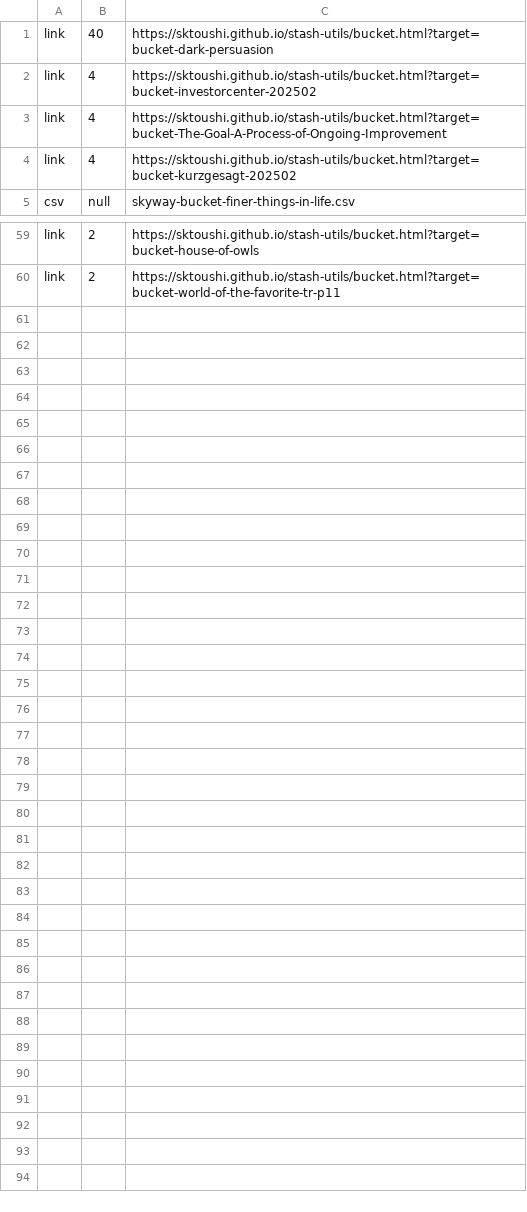
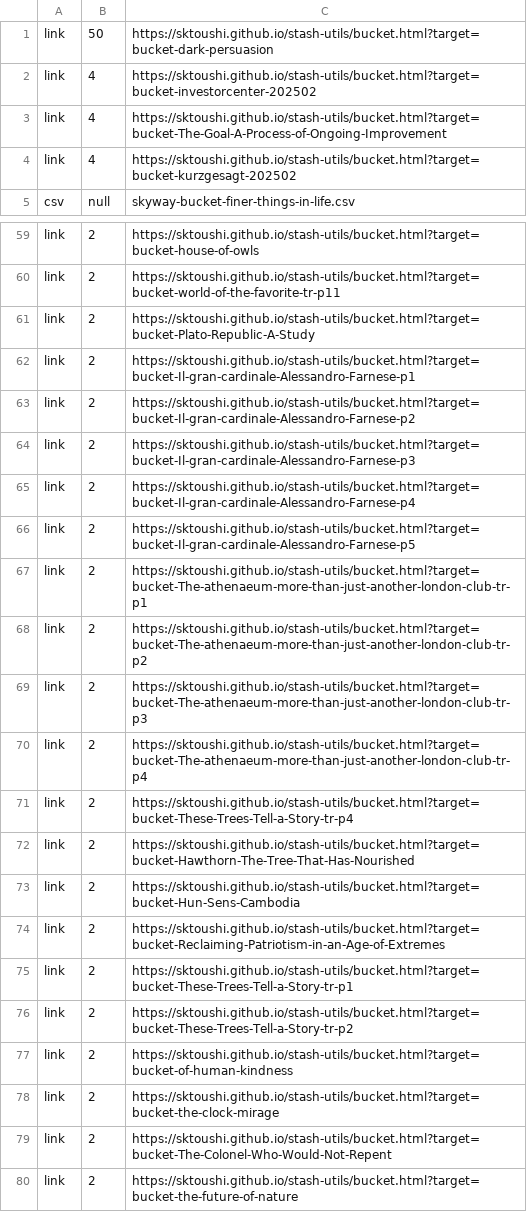
Before and after one commit to sktoushi/stash-utils, a CSV file: skyway-main-202503.csv, drawn as a sheet; only a part is shown, gaps mark what is left out.

Commit message:
Update skyway-main-202503.csv

```diff
--- a/skyway-main-202503.csv
+++ b/skyway-main-202503.csv
@@ -1,2 +1,2 @@
-link,40,https://sktoushi.github.io/stash-utils/bucket.html?target=bucket-dark-persuasion
+link,50,https://sktoushi.github.io/stash-utils/bucket.html?target=bucket-dark-persuasion
 link,4,https://sktoushi.github.io/stash-utils/bucket.html?target=bucket-investorcenter-202502
@@ -60 +60,21 @@ link,2,https://sktoushi.github.io/stash-utils/bucket.html?target=bucket-house-of
 link,2,https://sktoushi.github.io/stash-utils/bucket.html?target=bucket-world-of-the-favorite-tr-p11
+link,2,https://sktoushi.github.io/stash-utils/bucket.html?target=bucket-Plato-Republic-A-Study
+link,2,https://sktoushi.github.io/stash-utils/bucket.html?target=bucket-Il-gran-cardinale-Alessandro-Farnese-p1
+link,2,https://sktoushi.github.io/stash-utils/bucket.html?target=bucket-Il-gran-cardinale-Alessandro-Farnese-p2
+link,2,https://sktoushi.github.io/stash-utils/bucket.html?target=bucket-Il-gran-cardinale-Alessandro-Farnese-p3
+link,2,https://sktoushi.github.io/stash-utils/bucket.html?target=bucket-Il-gran-cardinale-Alessandro-Farnese-p4
+link,2,https://sktoushi.github.io/stash-utils/bucket.html?target=bucket-Il-gran-cardinale-Alessandro-Farnese-p5
+link,2,https://sktoushi.github.io/stash-utils/bucket.html?target=bucket-The-athenaeum-more-than-just-another-london-club-tr-p1
+link,2,https://sktoushi.github.io/stash-utils/bucket.html?target=bucket-The-athenaeum-more-than-just-another-london-club-tr-p2
+link,2,https://sktoushi.github.io/stash-utils/bucket.html?target=bucket-The-athenaeum-more-than-just-another-london-club-tr-p3
+link,2,https://sktoushi.github.io/stash-utils/bucket.html?target=bucket-The-athenaeum-more-than-just-another-london-club-tr-p4
+link,2,https://sktoushi.github.io/stash-utils/bucket.html?target=bucket-These-Trees-Tell-a-Story-tr-p4
+link,2,https://sktoushi.github.io/stash-utils/bucket.html?target=bucket-Hawthorn-The-Tree-That-Has-Nourished
+link,2,https://sktoushi.github.io/stash-utils/bucket.html?target=bucket-Hun-Sens-Cambodia
+link,2,https://sktoushi.github.io/stash-utils/bucket.html?target=bucket-Reclaiming-Patriotism-in-an-Age-of-Extremes
+link,2,https://sktoushi.github.io/stash-utils/bucket.html?target=bucket-These-Trees-Tell-a-Story-tr-p1
+link,2,https://sktoushi.github.io/stash-utils/bucket.html?target=bucket-These-Trees-Tell-a-Story-tr-p2
+link,2,https://sktoushi.github.io/stash-utils/bucket.html?target=bucket-of-human-kindness
+link,2,https://sktoushi.github.io/stash-utils/bucket.html?target=bucket-the-clock-mirage
+link,2,https://sktoushi.github.io/stash-utils/bucket.html?target=bucket-The-Colonel-Who-Would-Not-Repent
+link,2,https://sktoushi.github.io/stash-utils/bucket.html?target=bucket-the-future-of-nature
```
